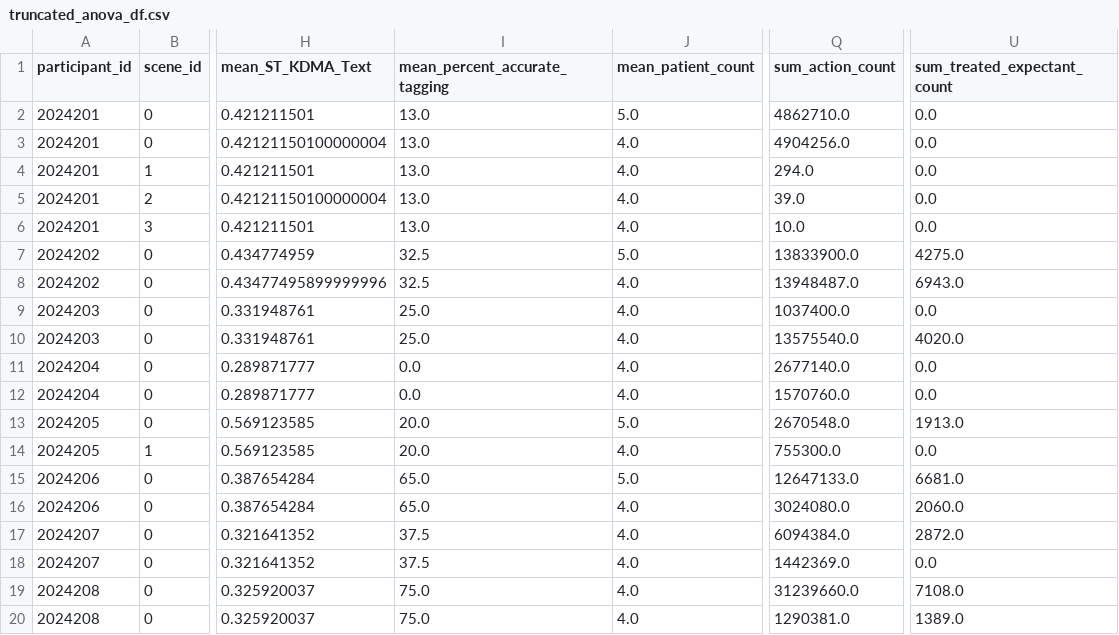
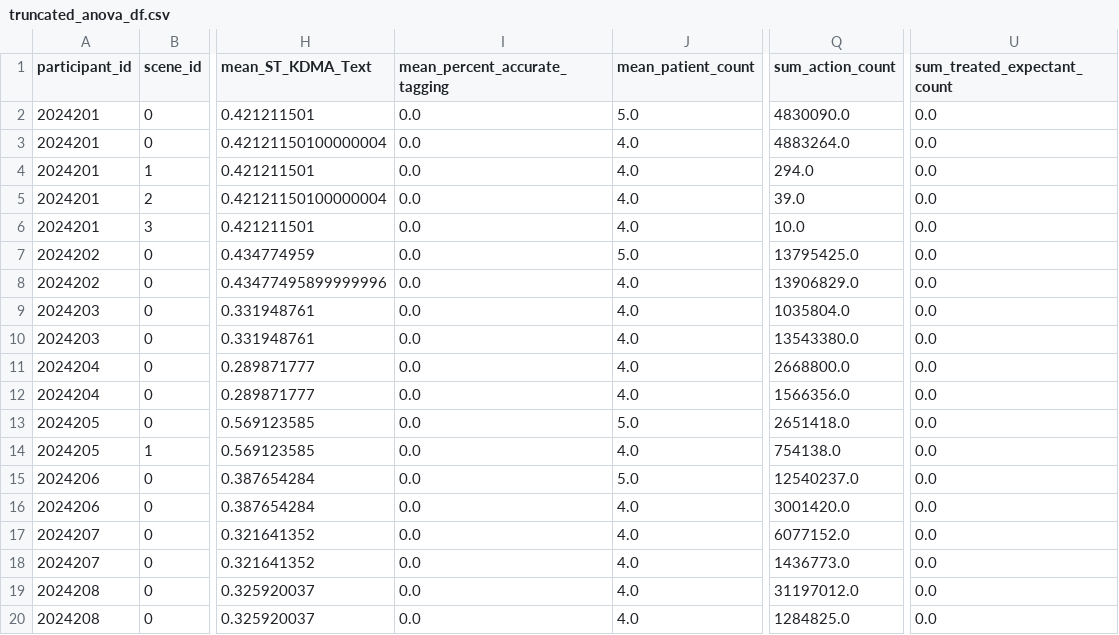
Before and after one commit to dbabbitt/itm-analysis-reporting-1, a CSV file: saves/csv/truncated_anova_df.csv, drawn as a sheet; only a part is shown, gaps mark what is left out; the diff covers the shown part only; the diff names each change by its address in the sheet, - before the commit and + after, or states it on an @@ line.

```diff
--- a/saves/csv/truncated_anova_df.csv
+++ b/saves/csv/truncated_anova_df.csv
-I2:I6 (mean_percent_accurate_tagging): 13.0
+I2:I6 (mean_percent_accurate_tagging): 0.0
-Q2 (sum_action_count): 4862710.0
+Q2 (sum_action_count): 4830090.0
-Q3 (sum_action_count): 4904256.0
+Q3 (sum_action_count): 4883264.0
-I7:I8 (mean_percent_accurate_tagging): 32.5
+I7:I8 (mean_percent_accurate_tagging): 0.0
-Q7 (sum_action_count): 13833900.0
+Q7 (sum_action_count): 13795425.0
-U7 (sum_treated_expectant_count): 4275.0
+U7 (sum_treated_expectant_count): 0.0
-Q8 (sum_action_count): 13948487.0
+Q8 (sum_action_count): 13906829.0
-U8 (sum_treated_expectant_count): 6943.0
+U8 (sum_treated_expectant_count): 0.0
-I9:I10 (mean_percent_accurate_tagging): 25.0
+I9:I10 (mean_percent_accurate_tagging): 0.0
-Q9 (sum_action_count): 1037400.0
+Q9 (sum_action_count): 1035804.0
-Q10 (sum_action_count): 13575540.0
+Q10 (sum_action_count): 13543380.0
-U10 (sum_treated_expectant_count): 4020.0
+U10 (sum_treated_expectant_count): 0.0
-Q11 (sum_action_count): 2677140.0
+Q11 (sum_action_count): 2668800.0
-Q12 (sum_action_count): 1570760.0
+Q12 (sum_action_count): 1566356.0
-I13:I14 (mean_percent_accurate_tagging): 20.0
+I13:I14 (mean_percent_accurate_tagging): 0.0
-Q13 (sum_action_count): 2670548.0
+Q13 (sum_action_count): 2651418.0
-U13 (sum_treated_expectant_count): 1913.0
+U13 (sum_treated_expectant_count): 0.0
-Q14 (sum_action_count): 755300.0
+Q14 (sum_action_count): 754138.0
-I15:I16 (mean_percent_accurate_tagging): 65.0
+I15:I16 (mean_percent_accurate_tagging): 0.0
-Q15 (sum_action_count): 12647133.0
+Q15 (sum_action_count): 12540237.0
-U15 (sum_treated_expectant_count): 6681.0
+U15 (sum_treated_expectant_count): 0.0
-Q16 (sum_action_count): 3024080.0
+Q16 (sum_action_count): 3001420.0
-U16 (sum_treated_expectant_count): 2060.0
+U16 (sum_treated_expectant_count): 0.0
-I17:I18 (mean_percent_accurate_tagging): 37.5
+I17:I18 (mean_percent_accurate_tagging): 0.0
-Q17 (sum_action_count): 6094384.0
+Q17 (sum_action_count): 6077152.0
-U17 (sum_treated_expectant_count): 2872.0
+U17 (sum_treated_expectant_count): 0.0
-Q18 (sum_action_count): 1442369.0
+Q18 (sum_action_count): 1436773.0
-I19:I20 (mean_percent_accurate_tagging): 75.0
+I19:I20 (mean_percent_accurate_tagging): 0.0
-Q19 (sum_action_count): 31239660.0
+Q19 (sum_action_count): 31197012.0
-U19 (sum_treated_expectant_count): 7108.0
+U19 (sum_treated_expectant_count): 0.0
-Q20 (sum_action_count): 1290381.0
+Q20 (sum_action_count): 1284825.0
-U20 (sum_treated_expectant_count): 1389.0
+U20 (sum_treated_expectant_count): 0.0
```
Also changed, not shown: 93 edited cells elsewhere in this file, saves/csv/correlations_df.csv, saves/csv/description_df.csv, 4 other files.
